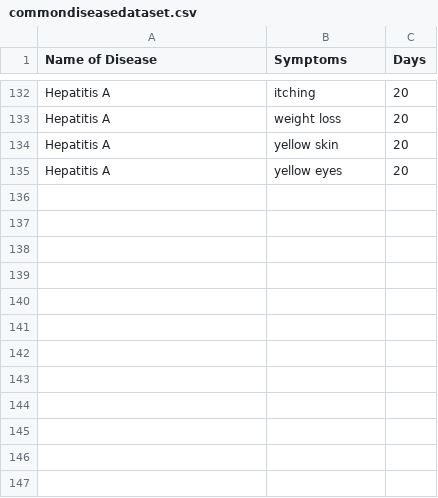
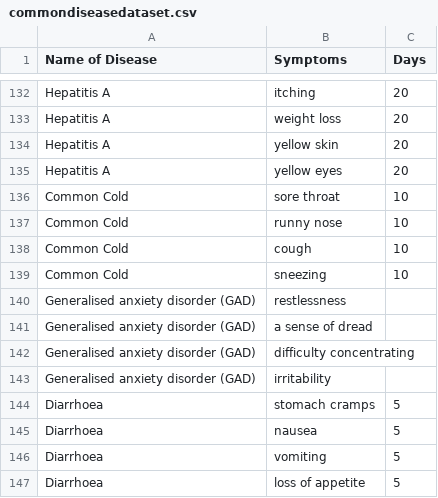
Before and after one commit to 1kingofattitude1/SMART-1, a CSV file: commondiseasedataset.csv, drawn as a sheet; only a part is shown, gaps mark what is left out.

Commit message:
Update commondiseasedataset.csv

```diff
--- a/commondiseasedataset.csv
+++ b/commondiseasedataset.csv
@@ -135 +135,13 @@ Hepatitis A , yellow skin , 20
 Hepatitis A , yellow eyes , 20
+Common Cold , sore throat , 10
+Common Cold , runny nose , 10
+Common Cold , cough , 10
+Common Cold , sneezing , 10
+Generalised anxiety disorder (GAD) , restlessness
+Generalised anxiety disorder (GAD) , a sense of dread
+Generalised anxiety disorder (GAD) , difficulty concentrating
+Generalised anxiety disorder (GAD) , irritability
+Diarrhoea , stomach cramps , 5
+Diarrhoea , nausea , 5
+Diarrhoea , vomiting , 5
+Diarrhoea , loss of appetite , 5
```
